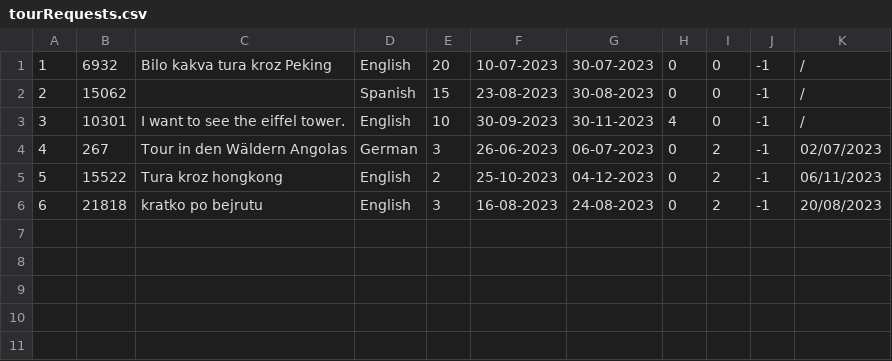
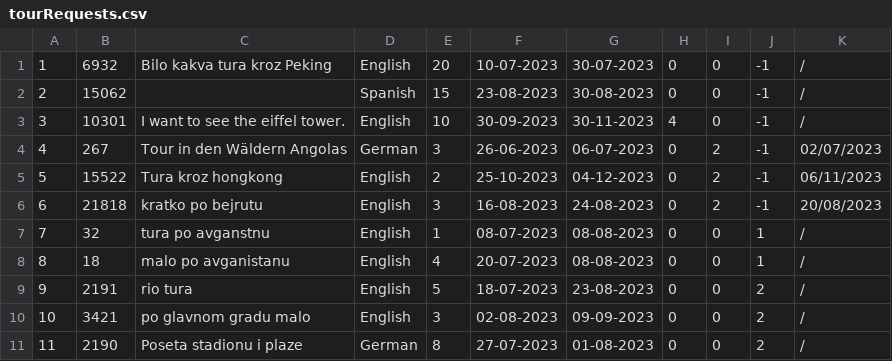
Before and after one commit to marko-nikolic01/travel-agency, a CSV file: TravelAgency/TravelAgency/Resources/Data/tourRequests.csv, drawn as a sheet; the diff names each change by its address in the sheet, - before the commit and + after, or states it on an @@ line.

Commit message:
showing special tour requests

```diff
--- a/TravelAgency/TravelAgency/Resources/Data/tourRequests.csv
+++ b/TravelAgency/TravelAgency/Resources/Data/tourRequests.csv
+row 7: 7 | 32 | tura po avganstnu | English | 1 | 08-07-2023 | 08-08-2023 | 0 | 0 | 1 | /
+row 8: 8 | 18 | malo po avganistanu | English | 4 | 20-07-2023 | 08-08-2023 | 0 | 0 | 1 | /
+row 9: 9 | 2191 | rio tura | English | 5 | 18-07-2023 | 23-08-2023 | 0 | 0 | 2 | /
+row 10: 10 | 3421 | po glavnom gradu malo | English | 3 | 02-08-2023 | 09-09-2023 | 0 | 0 | 2 | /
+row 11: 11 | 2190 | Poseta stadionu i plaze | German | 8 | 27-07-2023 | 01-08-2023 | 0 | 0 | 2 | /
```
Also changed, not shown: 9 other files.
